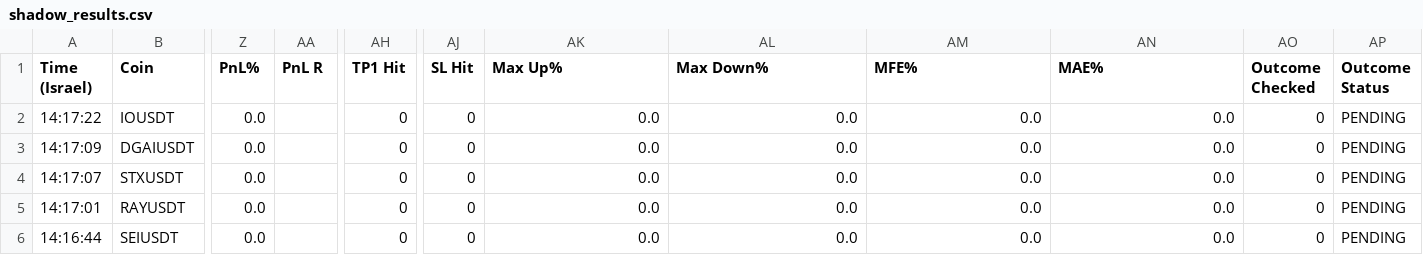
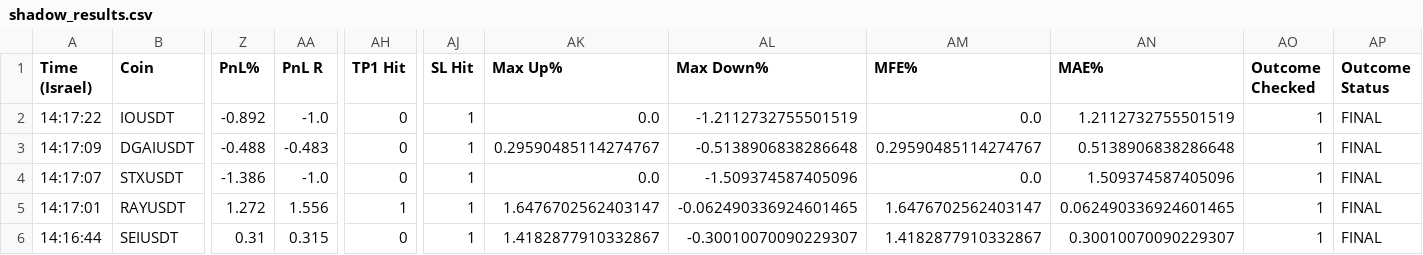
Before and after one commit to rank1984/crypto-bot, a CSV file: shadow_results.csv, drawn as a sheet; only a part is shown, gaps mark what is left out; the diff covers the shown part only; the diff names each change by its address in the sheet, - before the commit and + after, or states it on an @@ line.

```diff
--- a/shadow_results.csv
+++ b/shadow_results.csv
-Z2 (PnL%): 0.0
+Z2 (PnL%): -0.892
-AA2 (PnL R): (empty)
+AA2 (PnL R): -1.0
-AJ2:AJ6 (SL Hit): 0
+AJ2:AJ6 (SL Hit): 1
-AL2 (Max Down%): 0.0
+AL2 (Max Down%): -1.2112732755501519
-AN2 (MAE%): 0.0
+AN2 (MAE%): 1.2112732755501519
-AO2:AO6 (Outcome Checked): 0
+AO2:AO6 (Outcome Checked): 1
-AP2:AP6 (Outcome Status): PENDING
+AP2:AP6 (Outcome Status): FINAL
-Z3 (PnL%): 0.0
+Z3 (PnL%): -0.488
-AA3 (PnL R): (empty)
+AA3 (PnL R): -0.483
-AK3 (Max Up%): 0.0
+AK3 (Max Up%): 0.29590485114274767
-AL3 (Max Down%): 0.0
+AL3 (Max Down%): -0.5138906838286648
-AM3 (MFE%): 0.0
+AM3 (MFE%): 0.29590485114274767
-AN3 (MAE%): 0.0
+AN3 (MAE%): 0.5138906838286648
-Z4 (PnL%): 0.0
+Z4 (PnL%): -1.386
-AA4 (PnL R): (empty)
+AA4 (PnL R): -1.0
-AL4 (Max Down%): 0.0
+AL4 (Max Down%): -1.509374587405096
-AN4 (MAE%): 0.0
+AN4 (MAE%): 1.509374587405096
-Z5 (PnL%): 0.0
+Z5 (PnL%): 1.272
-AA5 (PnL R): (empty)
+AA5 (PnL R): 1.556
-AH5 (TP1 Hit): 0
+AH5 (TP1 Hit): 1
-AK5 (Max Up%): 0.0
+AK5 (Max Up%): 1.6476702562403147
-AL5 (Max Down%): 0.0
+AL5 (Max Down%): -0.062490336924601465
-AM5 (MFE%): 0.0
+AM5 (MFE%): 1.6476702562403147
-AN5 (MAE%): 0.0
+AN5 (MAE%): 0.062490336924601465
-Z6 (PnL%): 0.0
+Z6 (PnL%): 0.31
-AA6 (PnL R): (empty)
+AA6 (PnL R): 0.315
-AK6 (Max Up%): 0.0
+AK6 (Max Up%): 1.4182877910332867
-AL6 (Max Down%): 0.0
+AL6 (Max Down%): -0.30010070090229307
-AM6 (MFE%): 0.0
+AM6 (MFE%): 1.4182877910332867
-AN6 (MAE%): 0.0
+AN6 (MAE%): 0.30010070090229307
```
Also changed, not shown: 43 edited cells elsewhere in this file, data/learning_dataset.csv, 1 other file.
